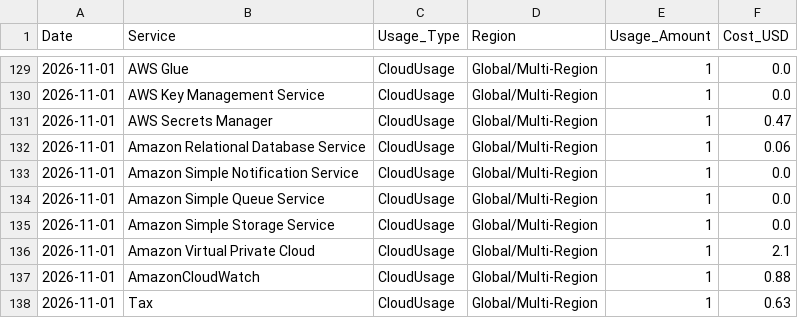
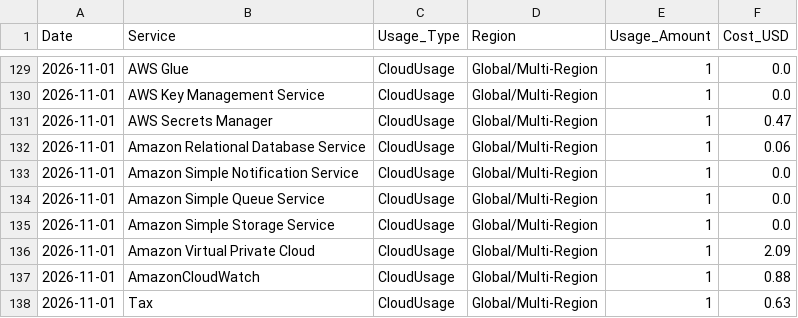
Before and after one commit to webtech257/Cloud-Cost-Optimization-Advisor, a CSV file: data/aws_cost_data.csv, drawn as a sheet; only a part is shown, gaps mark what is left out.

Commit message:
Fix penny rounding reconciliation: Align month-to-date spend with exact AWS console total (.13)

```diff
--- a/data/aws_cost_data.csv
+++ b/data/aws_cost_data.csv
@@ -135,3 +135,3 @@ Date,Service,Usage_Type,Region,Usage_Amount,Cost_USD
 2026-11-01,Amazon Simple Storage Service,CloudUsage,Global/Multi-Region,1,0.0
-2026-11-01,Amazon Virtual Private Cloud,CloudUsage,Global/Multi-Region,1,2.1
+2026-11-01,Amazon Virtual Private Cloud,CloudUsage,Global/Multi-Region,1,2.09
 2026-11-01,AmazonCloudWatch,CloudUsage,Global/Multi-Region,1,0.88
```
Also changed, not shown: data/forecast_data.csv, data/optimization_report.csv, 4 other files.
